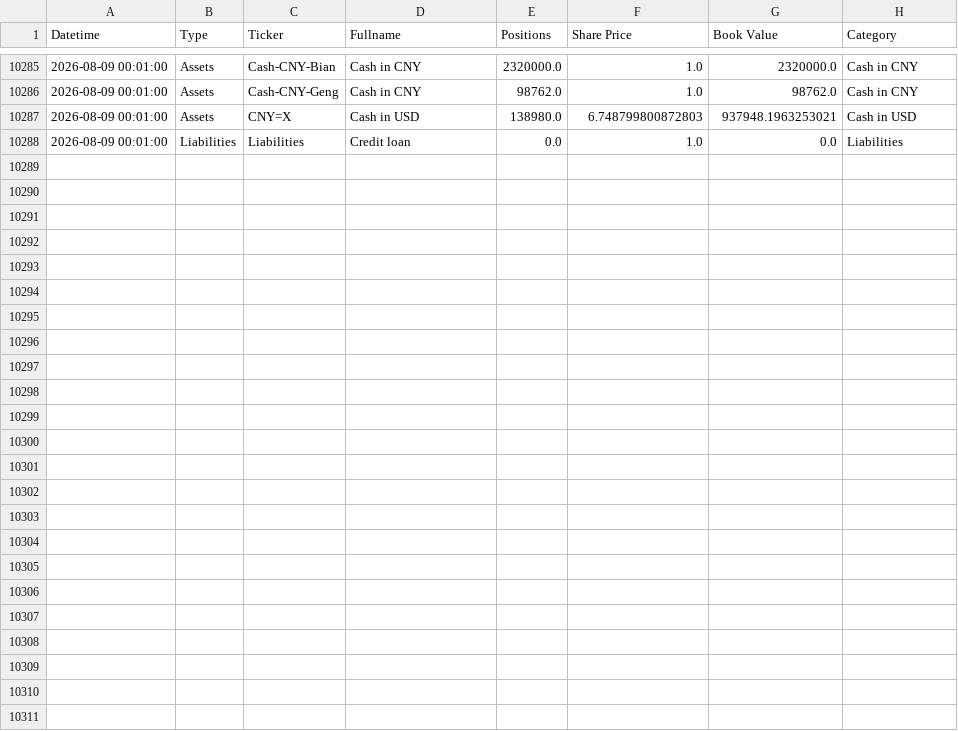
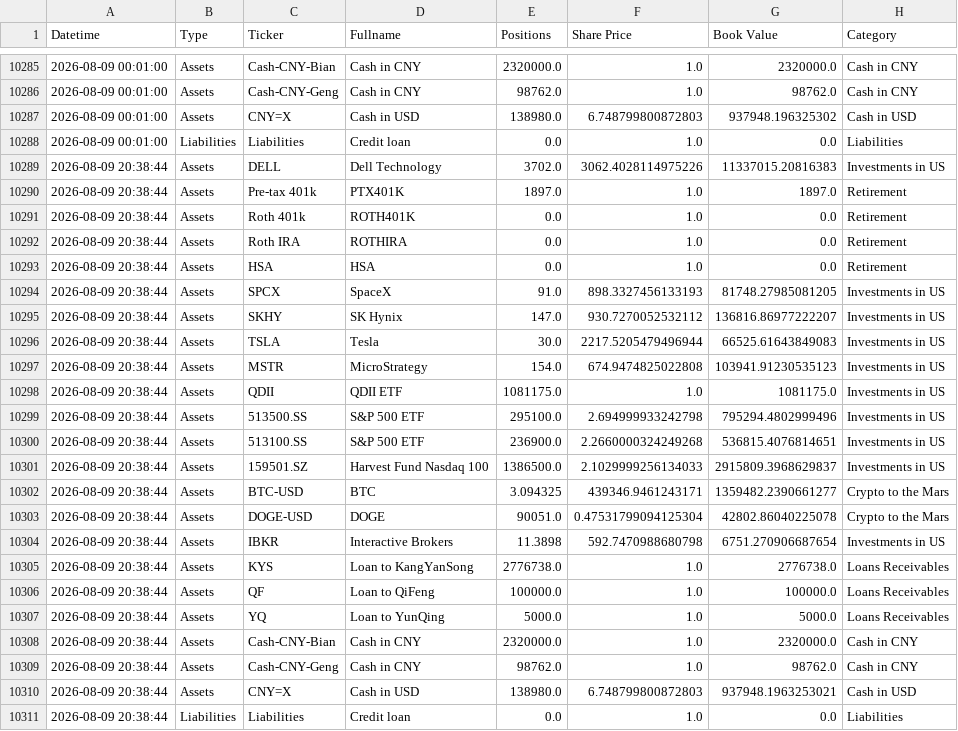
Before and after one commit to hangeng/balance_sheet_repo, a CSV file: balancesheet.csv, drawn as a sheet; only a part is shown, gaps mark what is left out; the diff covers the shown part only.

```diff
--- a/balancesheet.csv
+++ b/balancesheet.csv
@@ -10286,3 +10286,26 @@ Datetime,Type,Ticker,Fullname,Positions,Share Price,Book Value,Category
 2026-08-09 00:01:00,Assets,Cash-CNY-Geng,Cash in CNY,98762.0,1.0,98762.0,Cash in CNY
-2026-08-09 00:01:00,Assets,CNY=X,Cash in USD,138980.0,6.748799800872803,937948.1963253021,Cash in USD
+2026-08-09 00:01:00,Assets,CNY=X,Cash in USD,138980.0,6.748799800872803,937948.196325302,Cash in USD
 2026-08-09 00:01:00,Liabilities,Liabilities,Credit loan,0.0,1.0,0.0,Liabilities
+2026-08-09 20:38:44,Assets,DELL,Dell Technology,3702.0,3062.4028114975226,11337015.20816383,Investments in US
+2026-08-09 20:38:44,Assets,Pre-tax 401k,PTX401K,1897.0,1.0,1897.0,Retirement
+2026-08-09 20:38:44,Assets,Roth 401k,ROTH401K,0.0,1.0,0.0,Retirement
+2026-08-09 20:38:44,Assets,Roth IRA,ROTHIRA,0.0,1.0,0.0,Retirement
+2026-08-09 20:38:44,Assets,HSA,HSA,0.0,1.0,0.0,Retirement
+2026-08-09 20:38:44,Assets,SPCX,SpaceX,91.0,898.3327456133193,81748.27985081205,Investments in US
+2026-08-09 20:38:44,Assets,SKHY,SK Hynix,147.0,930.7270052532112,136816.86977222207,Investments in US
+2026-08-09 20:38:44,Assets,TSLA,Tesla,30.0,2217.5205479496944,66525.61643849083,Investments in US
+2026-08-09 20:38:44,Assets,MSTR,MicroStrategy,154.0,674.9474825022808,103941.91230535123,Investments in US
+2026-08-09 20:38:44,Assets,QDII,QDII ETF,1081175.0,1.0,1081175.0,Investments in US
+2026-08-09 20:38:44,Assets,513500.SS,S&P 500 ETF,295100.0,2.694999933242798,795294.4802999496,Investments in US
+2026-08-09 20:38:44,Assets,513100.SS,S&P 500 ETF,236900.0,2.2660000324249268,536815.4076814651,Investments in US
+2026-08-09 20:38:44,Assets,159501.SZ,Harvest Fund Nasdaq 100,1386500.0,2.1029999256134033,2915809.3968629837,Investments in US
+2026-08-09 20:38:44,Assets,BTC-USD,BTC,3.094325,439346.9461243171,1359482.2390661277,Crypto to the Mars
+2026-08-09 20:38:44,Assets,DOGE-USD,DOGE,90051.0,0.47531799094125304,42802.86040225078,Crypto to the Mars
+2026-08-09 20:38:44,Assets,IBKR,Interactive Brokers,11.3898,592.7470988680798,6751.270906687654,Investments in US
+2026-08-09 20:38:44,Assets,KYS,Loan to KangYanSong,2776738.0,1.0,2776738.0,Loans Receivables
+2026-08-09 20:38:44,Assets,QF,Loan to QiFeng,100000.0,1.0,100000.0,Loans Receivables
+2026-08-09 20:38:44,Assets,YQ,Loan to YunQing,5000.0,1.0,5000.0,Loans Receivables
+2026-08-09 20:38:44,Assets,Cash-CNY-Bian,Cash in CNY,2320000.0,1.0,2320000.0,Cash in CNY
+2026-08-09 20:38:44,Assets,Cash-CNY-Geng,Cash in CNY,98762.0,1.0,98762.0,Cash in CNY
+2026-08-09 20:38:44,Assets,CNY=X,Cash in USD,138980.0,6.748799800872803,937948.1963253021,Cash in USD
+2026-08-09 20:38:44,Liabilities,Liabilities,Credit loan,0.0,1.0,0.0,Liabilities
```
Also changed, not shown: 4 edited cells elsewhere in this file, assets_db.csv, 2 other files.
